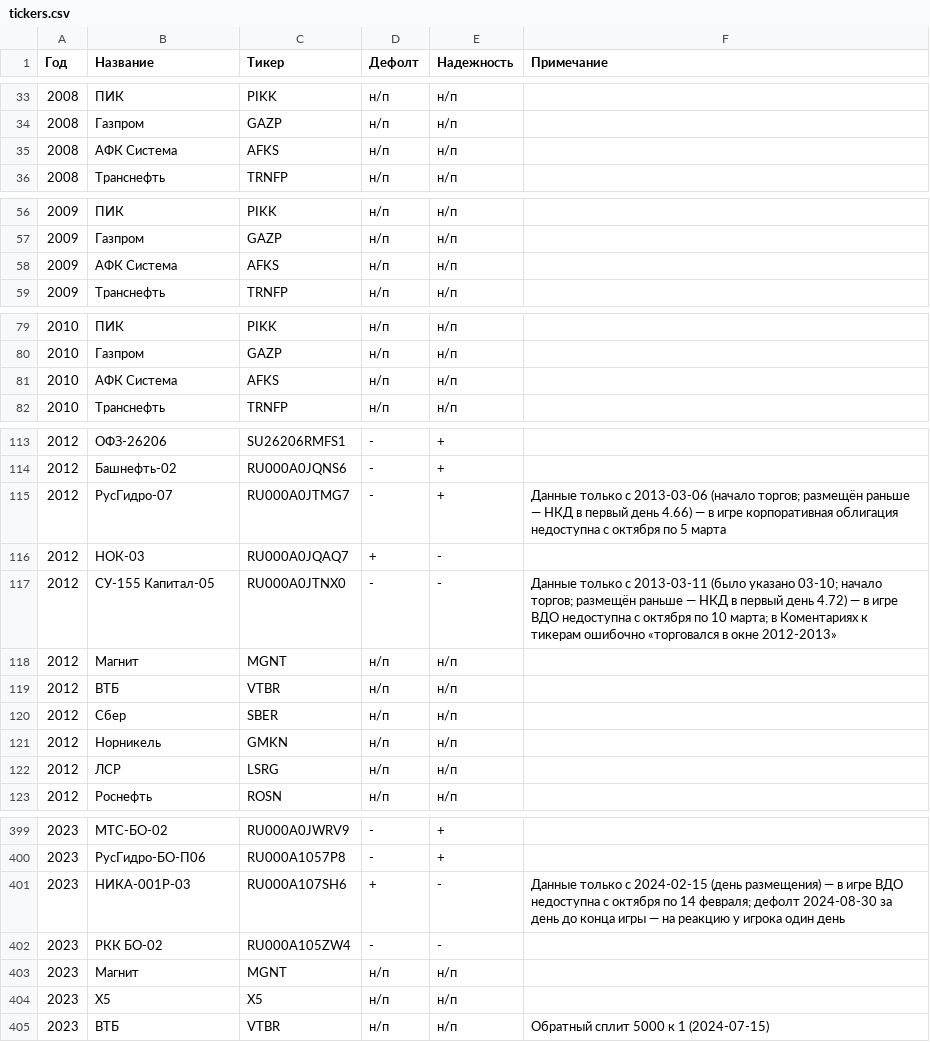
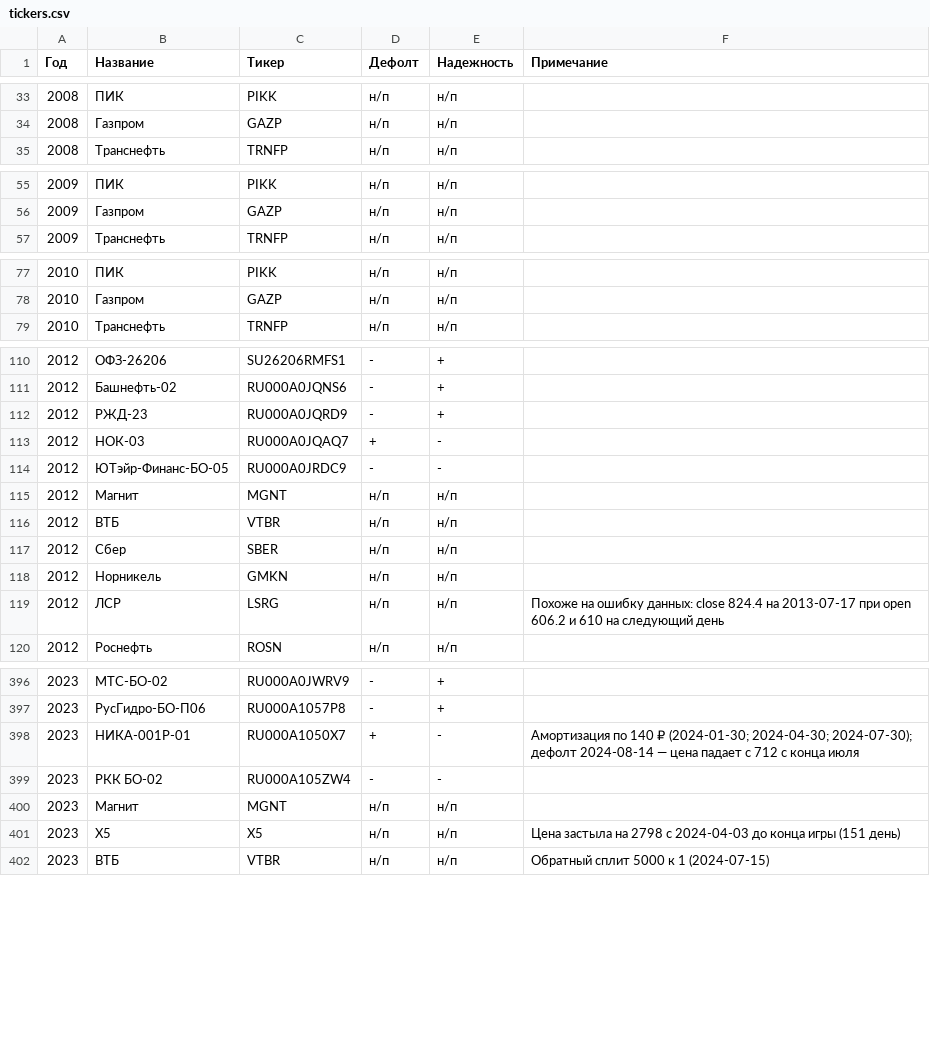
Before and after one commit to DaniilParshukov/kopilka, a CSV file: prices/tickers.csv, drawn as a sheet; only a part is shown, gaps mark what is left out; the diff covers the shown part only.

```diff
--- a/prices/tickers.csv
+++ b/prices/tickers.csv
@@ -34,3 +34,2 @@
 2008,Газпром,GAZP,н/п,н/п,
-2008,АФК Система,AFKS,н/п,н/п,
 2008,Транснефть,TRNFP,н/п,н/п,
@@ -57,3 +56,2 @@
 2009,Газпром,GAZP,н/п,н/п,
-2009,АФК Система,AFKS,н/п,н/п,
 2009,Транснефть,TRNFP,н/п,н/п,
@@ -80,3 +78,2 @@
 2010,Газпром,GAZP,н/п,н/п,
-2010,АФК Система,AFKS,н/п,н/п,
 2010,Транснефть,TRNFP,н/п,н/п,
@@ -114,5 +111,5 @@
 2012,Башнефть-02,RU000A0JQNS6,-,+,
-2012,РусГидро-07,RU000A0JTMG7,-,+,Данные только с 2013-03-06 (начало торгов; размещён раньше — НКД в первый день 4.66) — в игре корпоративная облигация недоступна с октября по 5 марта
+2012,РЖД-23,RU000A0JQRD9,-,+,
 2012,НОК-03,RU000A0JQAQ7,+,-,
-2012,СУ-155 Капитал-05,RU000A0JTNX0,-,-,Данные только с 2013-03-11 (было указано 03-10; начало торгов; размещён раньше — НКД в первый день 4.72) — в игре ВДО недоступна с октября по 10 марта; в Коментариях к тикерам ошибочно «торговался в окне 2012-2013»
+2012,ЮТэйр-Финанс-БО-05,RU000A0JRDC9,-,-,
 2012,Магнит,MGNT,н/п,н/п,
@@ -121,3 +118,3 @@
 2012,Норникель,GMKN,н/п,н/п,
-2012,ЛСР,LSRG,н/п,н/п,
+2012,ЛСР,LSRG,н/п,н/п,Похоже на ошибку данных: close 824.4 на 2013-07-17 при open 606.2 и 610 на следующий день
 2012,Роснефть,ROSN,н/п,н/п,
@@ -400,6 +397,6 @@
 2023,РусГидро-БО-П06,RU000A1057P8,-,+,
-2023,НИКА-001Р-03,RU000A107SH6,+,-,Данные только с 2024-02-15 (день размещения) — в игре ВДО недоступна с октября по 14 февраля; дефолт 2024-08-30 за день до конца игры — на реакцию у игрока один день
+2023,НИКА-001Р-01,RU000A1050X7,+,-,Амортизация по 140 ₽ (2024-01-30; 2024-04-30; 2024-07-30); дефолт 2024-08-14 — цена падает с 712 с конца июля
 2023,РКК БО-02,RU000A105ZW4,-,-,
 2023,Магнит,MGNT,н/п,н/п,
-2023,Х5,X5,н/п,н/п,
+2023,Х5,X5,н/п,н/п,Цена застыла на 2798 с 2024-04-03 до конца игры (151 день)
 2023,ВТБ,VTBR,н/п,н/п,Обратный сплит 5000 к 1 (2024-07-15)
```
Also changed, not shown: 21 edited cells elsewhere in this file, 10 other files.
